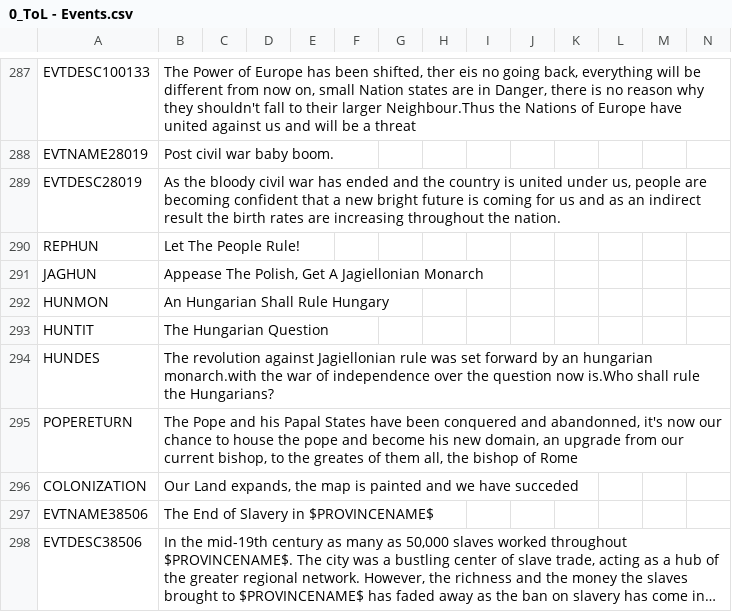
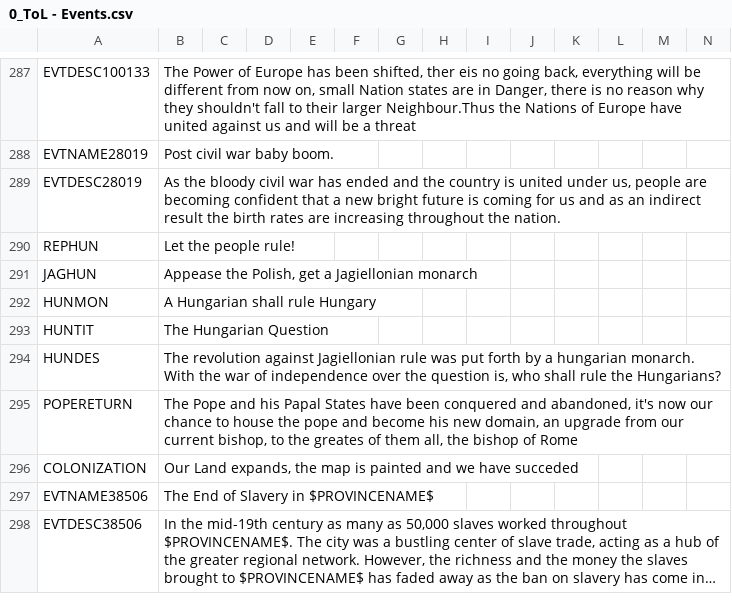
Before and after one commit to Jupiterson/Throne-of-Lorraine, a CSV file: TOL/localisation/0_ToL - Events.csv, drawn as a sheet; only a part is shown, gaps mark what is left out; long unchanged cells end in ….

```diff
--- a/TOL/localisation/0_ToL - Events.csv
+++ b/TOL/localisation/0_ToL - Events.csv
@@ -289,8 +289,8 @@ EVTNAME28019;Post civil war baby boom.;;;;;;;;;;;;;
 EVTDESC28019;As the bloody civil war has ended and the country is united under us, people are becoming confident that a new bright future is coming for us and as an indirect result the birth rates are increasing throughout the nation.;;;
-REPHUN;Let The People Rule!;;;;;;;;;;;;;
-JAGHUN;Appease The Polish, Get A Jagiellonian Monarch;;;;;;;;;;;;;
-HUNMON;An Hungarian Shall Rule Hungary;;;;;;;;;;;;;
+REPHUN;Let the people rule!;;;;;;;;;;;;;
+JAGHUN;Appease the Polish, get a Jagiellonian monarch;;;;;;;;;;;;;
+HUNMON;A Hungarian shall rule Hungary;;;;;;;;;;;;;
 HUNTIT;The Hungarian Question;;;;;;;;;;;;;
-HUNDES;The revolution against Jagiellonian rule was set forward by an hungarian monarch.with the war of independence over the question now is.Who shall rule the Hungarians?;;;;;;;;;;;;;
-POPERETURN;The Pope and his Papal States have been conquered and abandonned, it's now our chance to house the pope and become his new domain, an upgrade from our current bishop, to the greates of them all, the bishop of Rome;;;;;;;;;;;;;
+HUNDES;The revolution against Jagiellonian rule was put forth by a hungarian monarch. With the war of independence over the question is, who shall rule the Hungarians?;;;;;;;;;;;;;
+POPERETURN;The Pope and his Papal States have been conquered and abandoned, it's now our chance to house the pope and become his new domain, an upgrade from our current bishop, to the greates of them all, the bishop of Rome;;;;;;;;;;;;;
 COLONIZATION;Our Land expands, the map is painted and we have succeded;;;;;;;;;;;;;
```
Also changed, not shown: TOL/localisation/0_ToL.csv, 3 other files.
